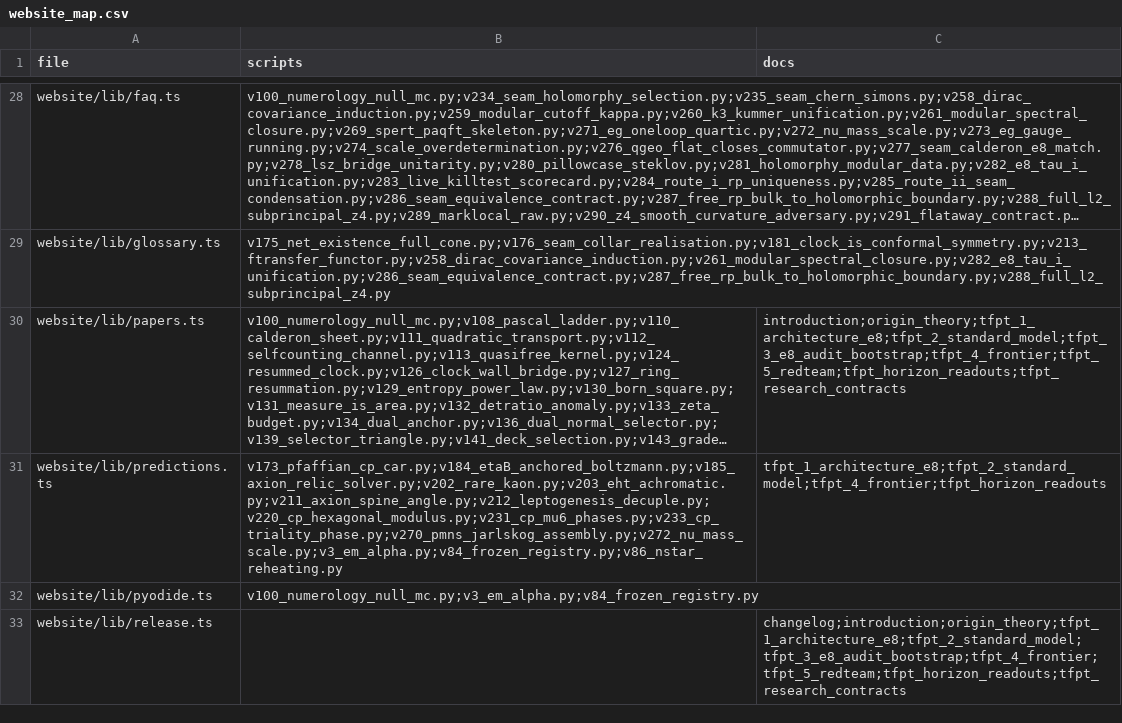
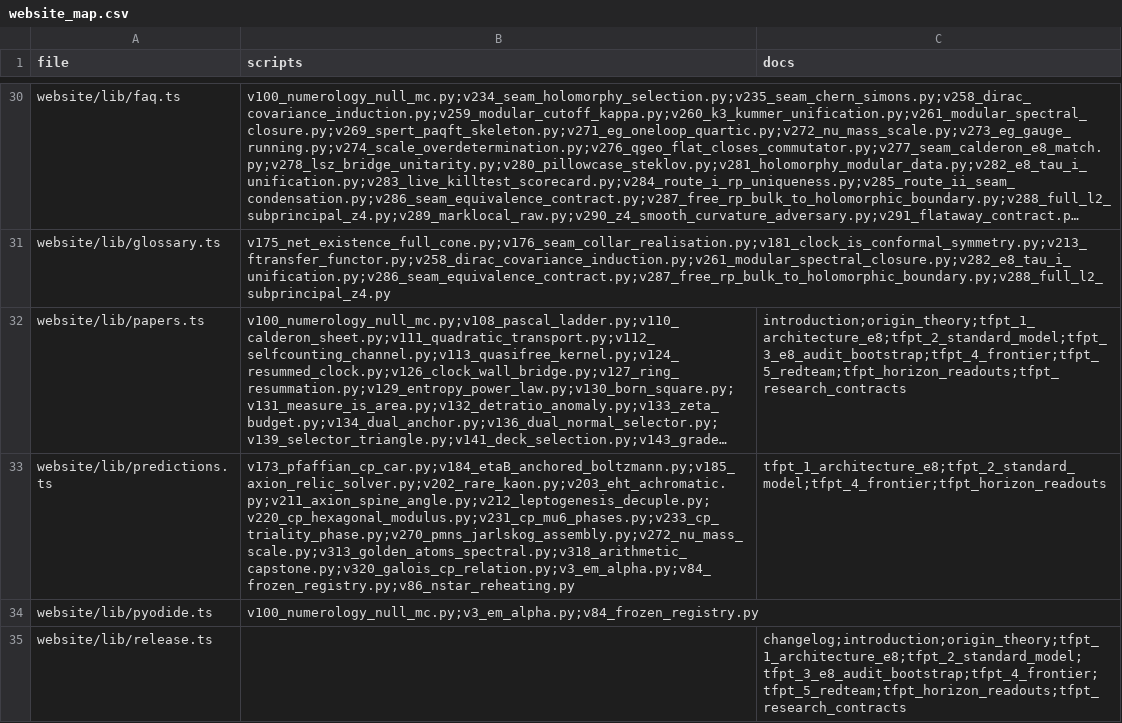
Before and after one commit to sthamann/tfpt5-shadow, a CSV file: verification/website_map.csv, drawn as a sheet; only a part is shown, gaps mark what is left out; long unchanged cells end in …; addresses are those after the commit; the diff covers the shown part only; the diff names each change by its address in the sheet, - before the commit and + after, or states it on an @@ line.

```diff
--- a/verification/website_map.csv
+++ b/verification/website_map.csv
-B33 (scripts): v173_pfaffian_cp_car.py;v184_etaB_anchored_boltzmann.py;v185_axion_relic_solver.py;v202_rare_kaon.py;v203_eht_achromatic.py;v211_axion_spine_angle.py;v212_leptogenesis_decuple.py;v220_cp_hexagonal_modulus.py;v231_cp_mu6_phases.py;v233_cp_triality_phase.py;v270_pmns_jarlskog_assembly.py;v272_nu_mass_scale.py;v3_em_alpha.py;v84_frozen_registry.py;v86_nstar_reheating.py
+B33 (scripts): v173_pfaffian_cp_car.py;v184_etaB_anchored_boltzmann.py;v185_axion_relic_solver.py;v202_rare_kaon.py;v203_eht_achromatic.py;v211_axion_spine_angle.py;v212_leptogenesis_decuple.py;v220_cp_hexagonal_modulus.py;v231_cp_mu6_phases.py;v233_cp_triality_phase.py;v270_pmns_jarlskog_assembly.py;v272_nu_mass_scale.py;v313_golden_atoms_spectral.py;v318_arithmetic_capstone.py;v320_galois_cp_relation.py;v3_em_alpha.py;v84_frozen_registry.py;v86_nstar_reheating.py
```
Also changed, not shown: 2 added rows and 4 edited cells elsewhere in this file, verification/docs_map.csv, 8 other files.
